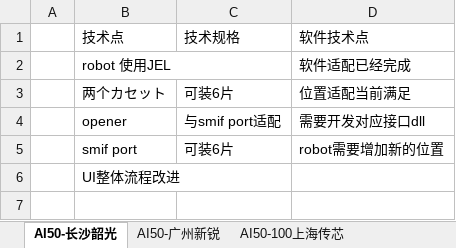
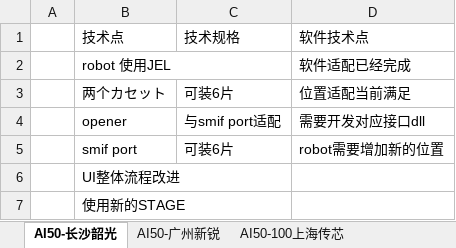
Before and after one commit to longqijun/ITS, an Excel workbook: DP.xlsx, sheet AI50-长沙韶光, drawn as a sheet; values as stored, in another font and other column widths than the file's, no borders; the diff names each change by its address in the sheet, - before the commit and + after, or states it on an @@ line.

Commit message:
update

```diff
--- a/DP.xlsx (sheet AI50-长沙韶光)
+++ b/DP.xlsx (sheet AI50-长沙韶光)
+row 7:  | 使用新的STAGE
```
